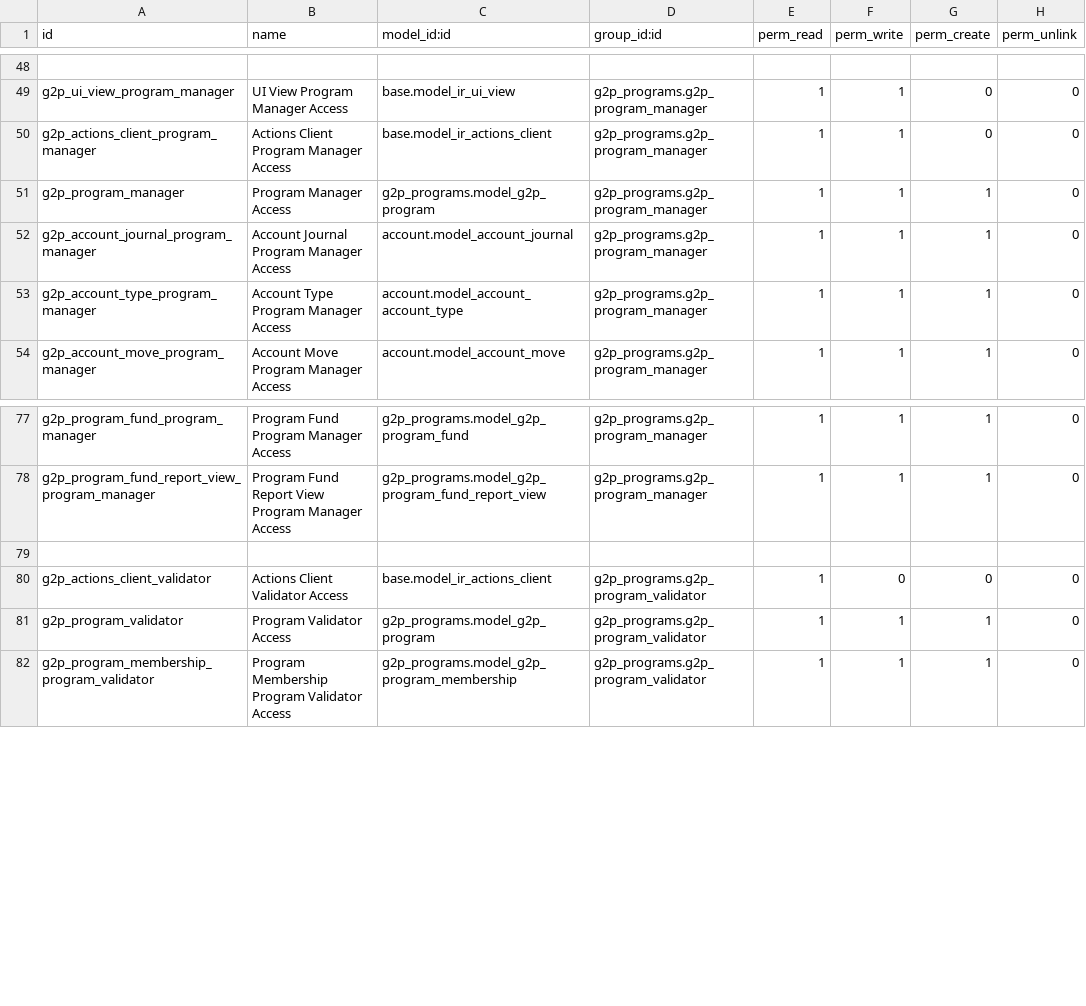
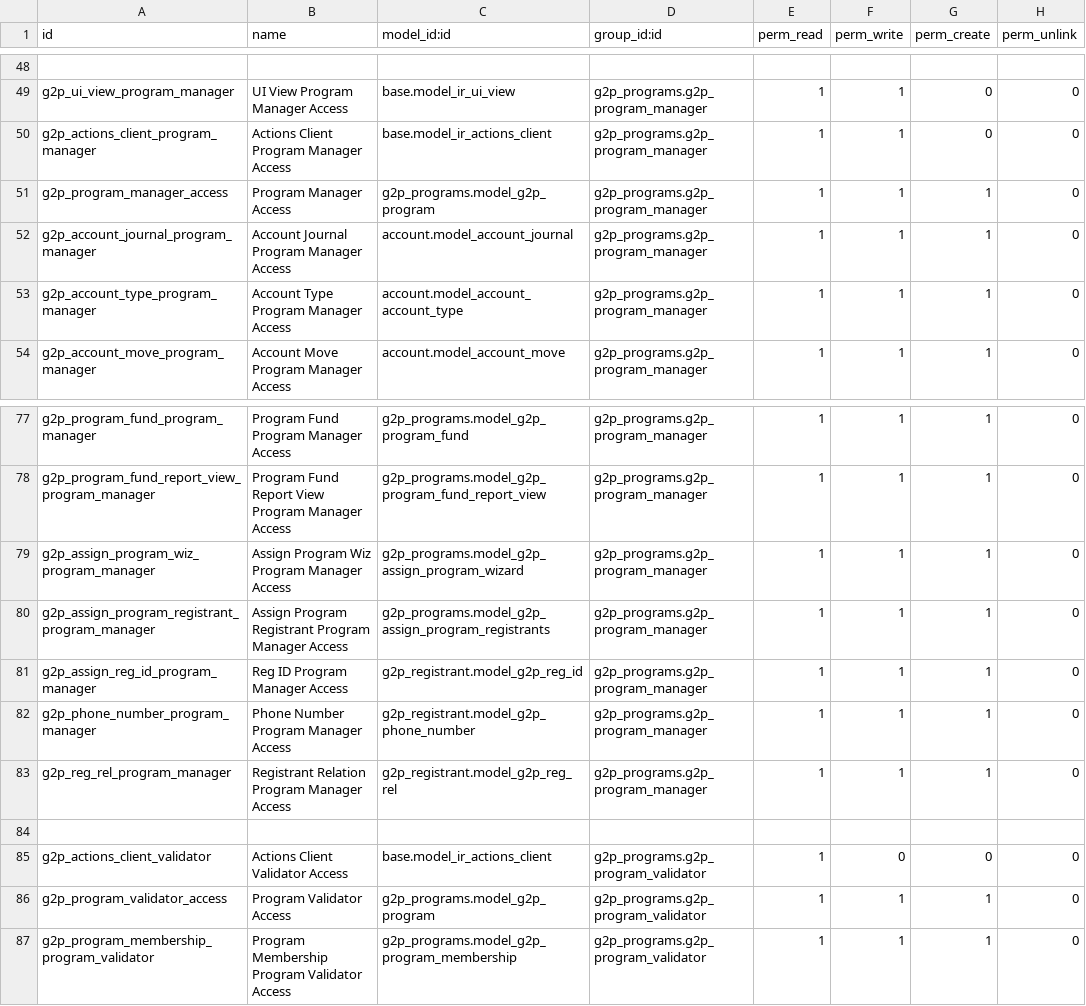
Before and after one commit to newlogic/newlogic-g2p, a CSV file: g2p_programs/security/ir.model.access.csv, drawn as a sheet; only a part is shown, gaps mark what is left out.

Commit message:
[FIX] groups id duplicate, update access rights

```diff
--- a/g2p_programs/security/ir.model.access.csv
+++ b/g2p_programs/security/ir.model.access.csv
@@ -50,3 +50,3 @@ g2p_ui_view_program_manager,UI View Program Manager Access,base.model_ir_ui_view
 g2p_actions_client_program_manager,Actions Client Program Manager Access,base.model_ir_actions_client,g2p_programs.g2p_program_manager,1,1,0,0
-g2p_program_manager,Program Manager Access,g2p_programs.model_g2p_program,g2p_programs.g2p_program_manager,1,1,1,0
+g2p_program_manager_access,Program Manager Access,g2p_programs.model_g2p_program,g2p_programs.g2p_program_manager,1,1,1,0
 g2p_account_journal_program_manager,Account Journal Program Manager Access,account.model_account_journal,g2p_programs.g2p_program_manager,1,1,1,0
@@ -78,5 +78,10 @@ g2p_program_fund_program_manager,Program Fund Program Manager Access,g2p_program
 g2p_program_fund_report_view_program_manager,Program Fund Report View Program Manager Access,g2p_programs.model_g2p_program_fund_report_view,g2p_programs.g2p_program_manager,1,1,1,0
+g2p_assign_program_wiz_program_manager,Assign Program Wiz Program Manager Access,g2p_programs.model_g2p_assign_program_wizard,g2p_programs.g2p_program_manager,1,1,1,0
+g2p_assign_program_registrant_program_manager,Assign Program Registrant Program Manager Access,g2p_programs.model_g2p_assign_program_registrants,g2p_programs.g2p_program_manager,1,1,1,0
+g2p_assign_reg_id_program_manager,Reg ID Program Manager Access,g2p_registrant.model_g2p_reg_id,g2p_programs.g2p_program_manager,1,1,1,0
+g2p_phone_number_program_manager,Phone Number Program Manager Access,g2p_registrant.model_g2p_phone_number,g2p_programs.g2p_program_manager,1,1,1,0
+g2p_reg_rel_program_manager,Registrant Relation Program Manager Access,g2p_registrant.model_g2p_reg_rel,g2p_programs.g2p_program_manager,1,1,1,0
 
 g2p_actions_client_validator,Actions Client Validator Access,base.model_ir_actions_client,g2p_programs.g2p_program_validator,1,0,0,0
-g2p_program_validator,Program Validator Access,g2p_programs.model_g2p_program,g2p_programs.g2p_program_validator,1,1,1,0
+g2p_program_validator_access,Program Validator Access,g2p_programs.model_g2p_program,g2p_programs.g2p_program_validator,1,1,1,0
 g2p_program_membership_program_validator,Program Membership Program Validator Access,g2p_programs.model_g2p_program_membership,g2p_programs.g2p_program_validator,1,1,1,0
```
Also changed, not shown: 4 other files.
